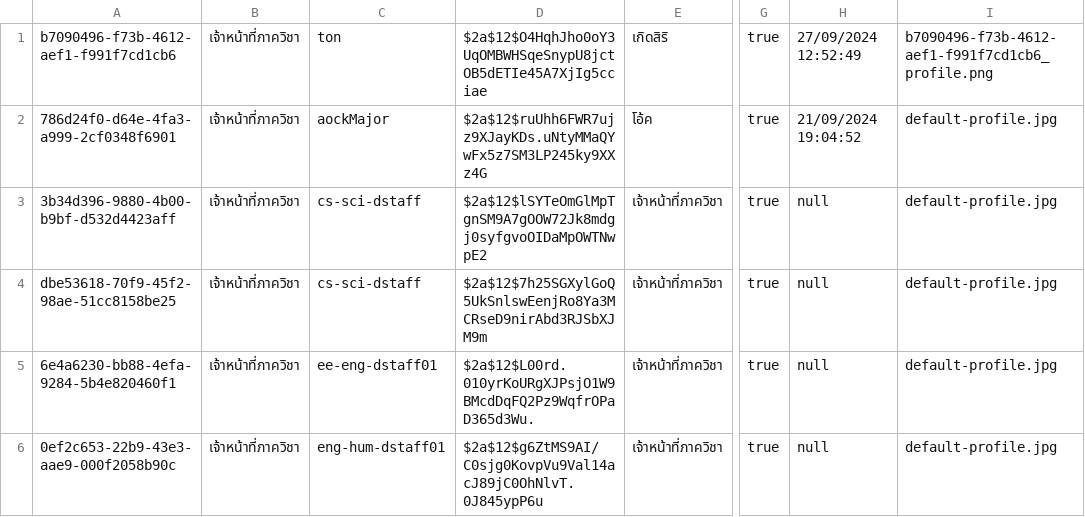
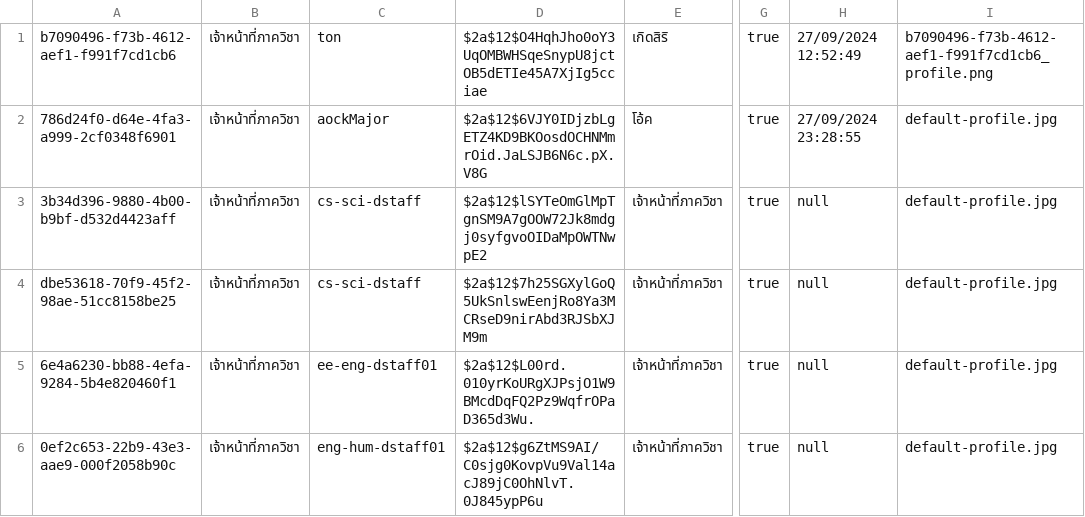
Before and after one commit to thg1rb/my-appeal, a CSV file: data/users/majorStaff.csv, drawn as a sheet; only a part is shown, gaps mark what is left out; the diff names each change by its address in the sheet, - before the commit and + after, or states it on an @@ line.

```diff
--- a/data/users/majorStaff.csv
+++ b/data/users/majorStaff.csv
-D2: $2a$12$ruUhh6FWR7ujz9XJayKDs.uNtyMMaQYwFx5z7SM3LP245ky9XXz4G
+D2: $2a$12$6VJY0IDjzbLgETZ4KD9BKOosdOCHNMmrOid.JaLSJB6N6c.pX.V8G
-H2: 21/09/2024 19:04:52
+H2: 27/09/2024 23:28:55
```
Also changed, not shown: data/users/admin.csv, 5 other files.
